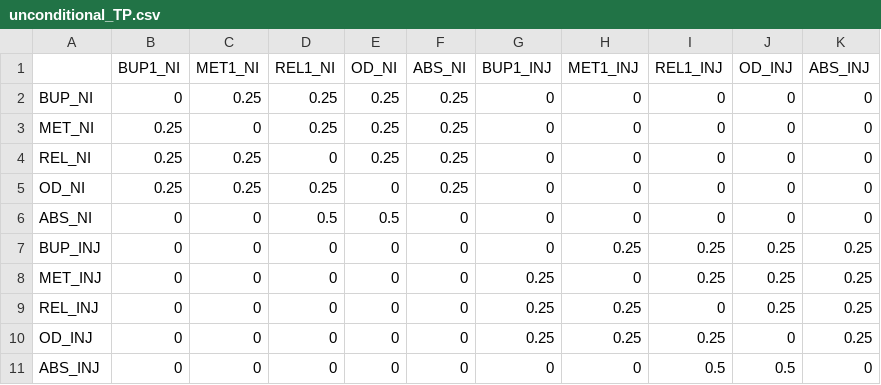
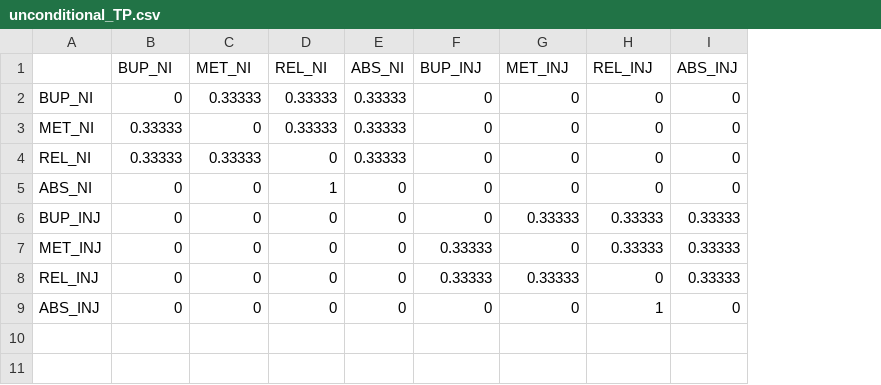
Before and after one commit to benenns/OUD-Model, a CSV file: Data/unconditional_TP.csv, drawn as a sheet; removed rows and columns are numbered as before the commit, all else as after; the diff names each change by its address in the sheet, - before the commit and + after, or states it on an @@ line.

```diff
--- a/Data/unconditional_TP.csv
+++ b/Data/unconditional_TP.csv
-column E (OD_NI), rows 2-4: all 0.25; rows 6-9: 0.5 | 0 | 0 | 0; row 11: 0
-column J (OD_INJ), rows 2-4: all 0; rows 6-9: 0 | 0.25 | 0.25 | 0.25; row 11: 0.5
-B1: BUP1_NI
+B1: BUP_NI
-C1: MET1_NI
+C1: MET_NI
-D1: REL1_NI
+D1: REL_NI
-F1: BUP1_INJ
+F1: BUP_INJ
-G1: MET1_INJ
+G1: MET_INJ
-H1: REL1_INJ
+H1: REL_INJ
-C2 (MET_NI): 0.25
+C2 (MET_NI): 0.33333
-D2:D3 (REL_NI): 0.25
+D2:D3 (REL_NI): 0.33333
-E2:E4 (ABS_NI): 0.25
+E2:E4 (ABS_NI): 0.33333
-B3:B4 (BUP_NI): 0.25
+B3:B4 (BUP_NI): 0.33333
-C4 (MET_NI): 0.25
+C4 (MET_NI): 0.33333
-row 5: OD_NI | 0.25 | 0.25 | 0.25 | 0 | 0.25 | 0 | 0 | 0 | 0 | 0
-D5 (REL_NI): 0.5
+D5 (REL_NI): 1
-G6 (MET_INJ): 0.25
+G6 (MET_INJ): 0.33333
-H6:H7 (REL_INJ): 0.25
+H6:H7 (REL_INJ): 0.33333
-I6:I8 (ABS_INJ): 0.25
+I6:I8 (ABS_INJ): 0.33333
-F7:F8 (BUP_INJ): 0.25
+F7:F8 (BUP_INJ): 0.33333
-G8 (MET_INJ): 0.25
+G8 (MET_INJ): 0.33333
-row 10: OD_INJ | 0 | 0 | 0 | 0 | 0 | 0.25 | 0.25 | 0.25 | 0 | 0.25
-H9 (REL_INJ): 0.5
+H9 (REL_INJ): 1
```
Also changed, not shown: Data/frailty.csv, Data/hiv_sero.csv, 5 other files.
